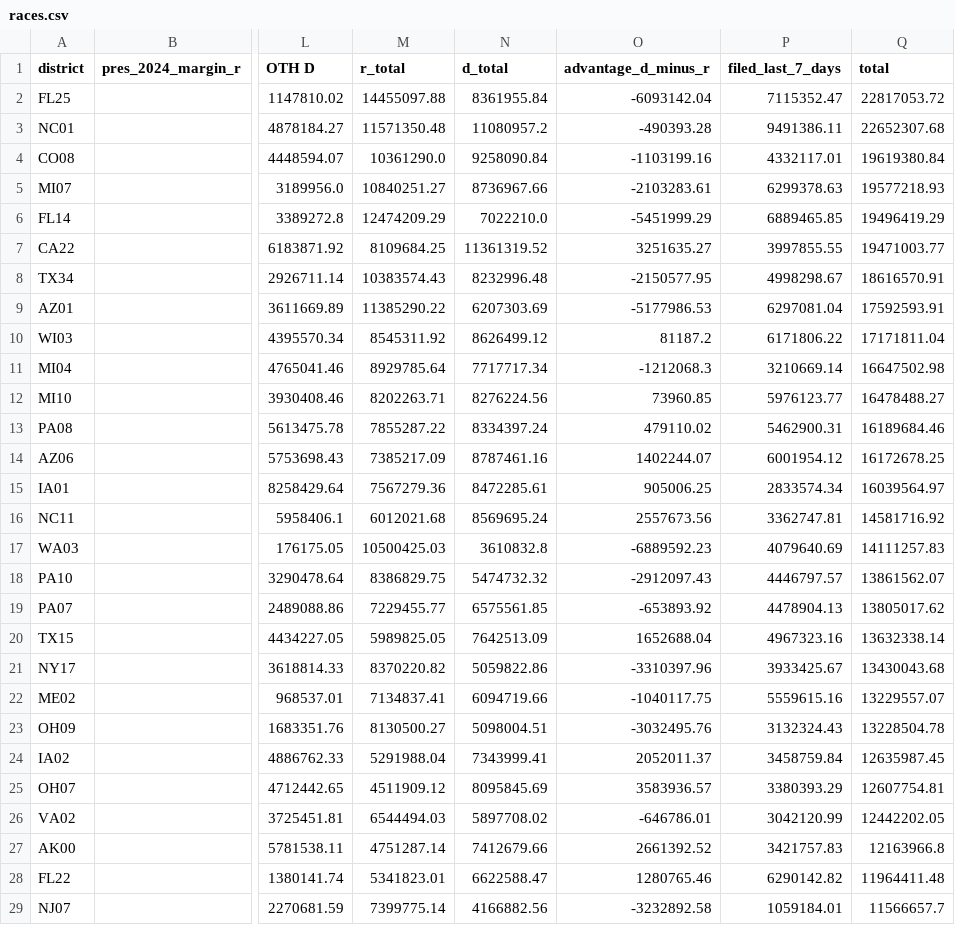
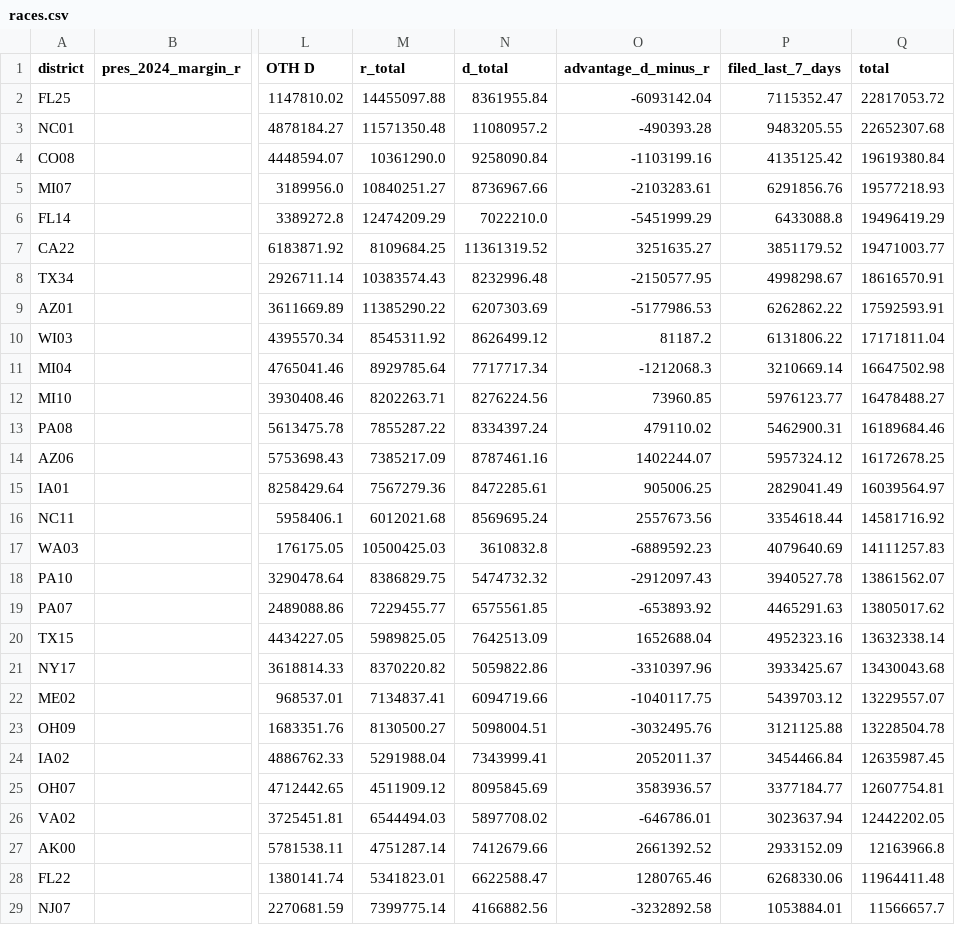
Before and after one commit to ntkutner/house-ie-tracker, a CSV file: docs/races.csv, drawn as a sheet; only a part is shown, gaps mark what is left out; the diff covers the shown part only; the diff names each change by its address in the sheet, - before the commit and + after, or states it on an @@ line.

Commit message:
IE data update 2026-10-19 08:07 UTC

```diff
--- a/docs/races.csv
+++ b/docs/races.csv
-P3 (filed_last_7_days): 9491386.11
+P3 (filed_last_7_days): 9483205.55
-P4 (filed_last_7_days): 4332117.01
+P4 (filed_last_7_days): 4135125.42
-P5 (filed_last_7_days): 6299378.63
+P5 (filed_last_7_days): 6291856.76
-P6 (filed_last_7_days): 6889465.85
+P6 (filed_last_7_days): 6433088.8
-P7 (filed_last_7_days): 3997855.55
+P7 (filed_last_7_days): 3851179.52
-P9 (filed_last_7_days): 6297081.04
+P9 (filed_last_7_days): 6262862.22
-P10 (filed_last_7_days): 6171806.22
+P10 (filed_last_7_days): 6131806.22
-P14 (filed_last_7_days): 6001954.12
+P14 (filed_last_7_days): 5957324.12
-P15 (filed_last_7_days): 2833574.34
+P15 (filed_last_7_days): 2829041.49
-P16 (filed_last_7_days): 3362747.81
+P16 (filed_last_7_days): 3354618.44
-P18 (filed_last_7_days): 4446797.57
+P18 (filed_last_7_days): 3940527.78
-P19 (filed_last_7_days): 4478904.13
+P19 (filed_last_7_days): 4465291.63
-P20 (filed_last_7_days): 4967323.16
+P20 (filed_last_7_days): 4952323.16
-P22 (filed_last_7_days): 5559615.16
+P22 (filed_last_7_days): 5439703.12
-P23 (filed_last_7_days): 3132324.43
+P23 (filed_last_7_days): 3121125.88
-P24 (filed_last_7_days): 3458759.84
+P24 (filed_last_7_days): 3454466.84
-P25 (filed_last_7_days): 3380393.29
+P25 (filed_last_7_days): 3377184.77
-P26 (filed_last_7_days): 3042120.99
+P26 (filed_last_7_days): 3023637.94
-P27 (filed_last_7_days): 3421757.83
+P27 (filed_last_7_days): 2933152.09
-P28 (filed_last_7_days): 6290142.82
+P28 (filed_last_7_days): 6268330.06
-P29 (filed_last_7_days): 1059184.01
+P29 (filed_last_7_days): 1053884.01
```
Also changed, not shown: 1 added row, 1 removed row and 40 edited cells elsewhere in this file, 7 other files.
